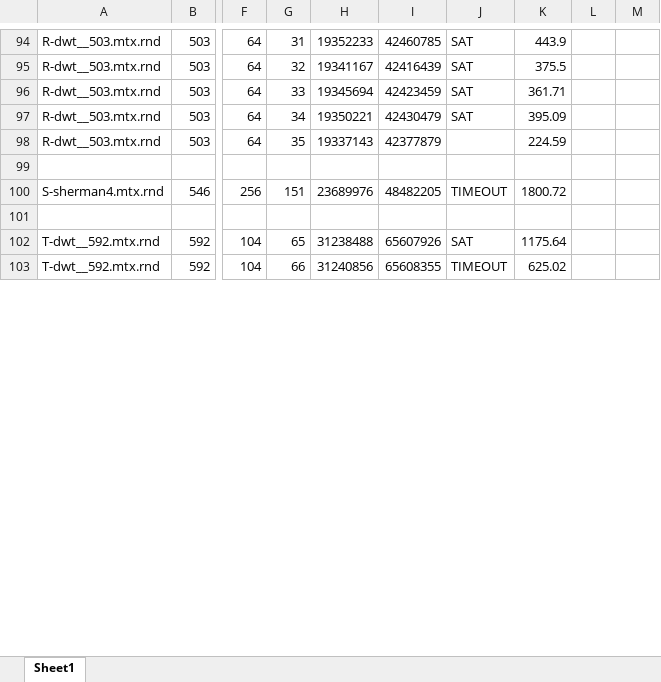
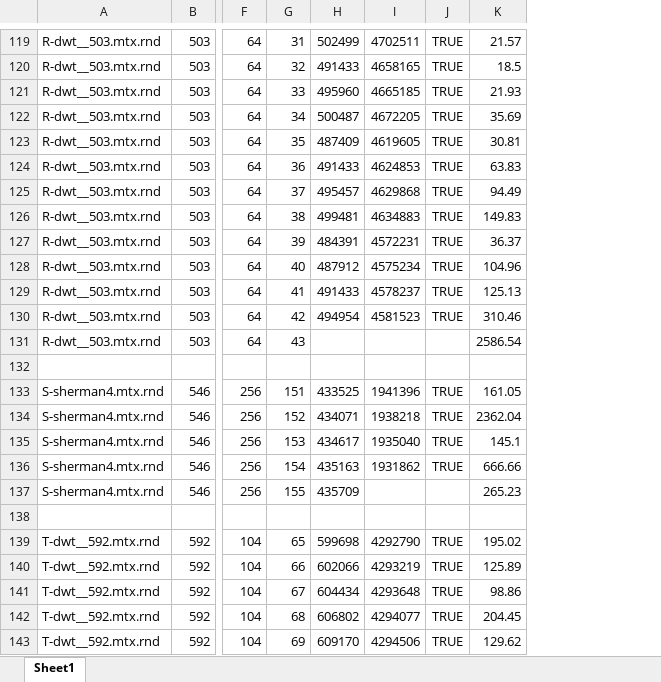
Before and after one commit to Shiner-2/AKL, an Excel workbook: output/output_test_1800s_random_50_80.xlsx, sheet Sheet1, drawn as a sheet; only a part is shown, gaps mark what is left out; values as stored, in another font and other column widths than the file's, no borders; removed rows and columns are numbered as before the commit, all else as after; rows hold the shown columns only; the diff covers the shown part only; the diff names each change by its address in the sheet, - before the commit and + after, or states it on an @@ line.

```diff
--- a/output/output_test_1800s_random_50_80.xlsx (sheet Sheet1)
+++ b/output/output_test_1800s_random_50_80.xlsx (sheet Sheet1)
-column H, rows 94-103: 19352233 | 19341167 | 19345694 | 19350221 | 19337143 |  | 23689976 |  | 31238488 | 31240856
-column I, rows 94-103: 42460785 | 42416439 | 42423459 | 42430479 | 42377879 |  | 48482205 |  | 65607926 | 65608355
-column J, rows 94-103: SAT | SAT | SAT | SAT |  |  | TIMEOUT |  | SAT | TIMEOUT
-column K, rows 94-103: 443.9 | 375.5 | 361.71 | 395.09 | 224.59 |  | 1800.72 |  | 1175.64 | 625.02
-column L, empty
-column M, empty
+column H, rows 119-123: 502499 | 491433 | 495960 | 500487 | 487409; row 133: 433525; rows 139-140: 599698 | 602066
+column I, rows 119-123: 4702511 | 4658165 | 4665185 | 4672205 | 4619605; row 133: 1941396; rows 139-140: 4292790 | 4293219
+column J, rows 119-123: all TRUE; row 133: TRUE; rows 139-140: TRUE | TRUE
+column K, rows 119-123: 21.57 | 18.5 | 21.93 | 35.69 | 30.81; row 133: 161.05; rows 139-140: 195.02 | 125.89
+row 124: R-dwt__503.mtx.rnd | 503 | 64 | 36 | 491433 | 4624853 | TRUE | 63.83
+row 125: R-dwt__503.mtx.rnd | 503 | 64 | 37 | 495457 | 4629868 | TRUE | 94.49
+row 126: R-dwt__503.mtx.rnd | 503 | 64 | 38 | 499481 | 4634883 | TRUE | 149.83
+row 127: R-dwt__503.mtx.rnd | 503 | 64 | 39 | 484391 | 4572231 | TRUE | 36.37
+row 128: R-dwt__503.mtx.rnd | 503 | 64 | 40 | 487912 | 4575234 | TRUE | 104.96
+row 129: R-dwt__503.mtx.rnd | 503 | 64 | 41 | 491433 | 4578237 | TRUE | 125.13
+row 130: R-dwt__503.mtx.rnd | 503 | 64 | 42 | 494954 | 4581523 | TRUE | 310.46
+row 131: R-dwt__503.mtx.rnd | 503 | 64 | 43 |  |  |  | 2586.54
+row 134: S-sherman4.mtx.rnd | 546 | 256 | 152 | 434071 | 1938218 | TRUE | 2362.04
+row 135: S-sherman4.mtx.rnd | 546 | 256 | 153 | 434617 | 1935040 | TRUE | 145.1
+row 136: S-sherman4.mtx.rnd | 546 | 256 | 154 | 435163 | 1931862 | TRUE | 666.66
+row 137: S-sherman4.mtx.rnd | 546 | 256 | 155 | 435709 |  |  | 265.23
+row 141: T-dwt__592.mtx.rnd | 592 | 104 | 67 | 604434 | 4293648 | TRUE | 98.86
+row 142: T-dwt__592.mtx.rnd | 592 | 104 | 68 | 606802 | 4294077 | TRUE | 204.45
+row 143: T-dwt__592.mtx.rnd | 592 | 104 | 69 | 609170 | 4294506 | TRUE | 129.62
```
Also changed, not shown: 35 added rows, 2 removed rows, 1 edited cell and cell formats elsewhere in this sheet, 14 other files.
